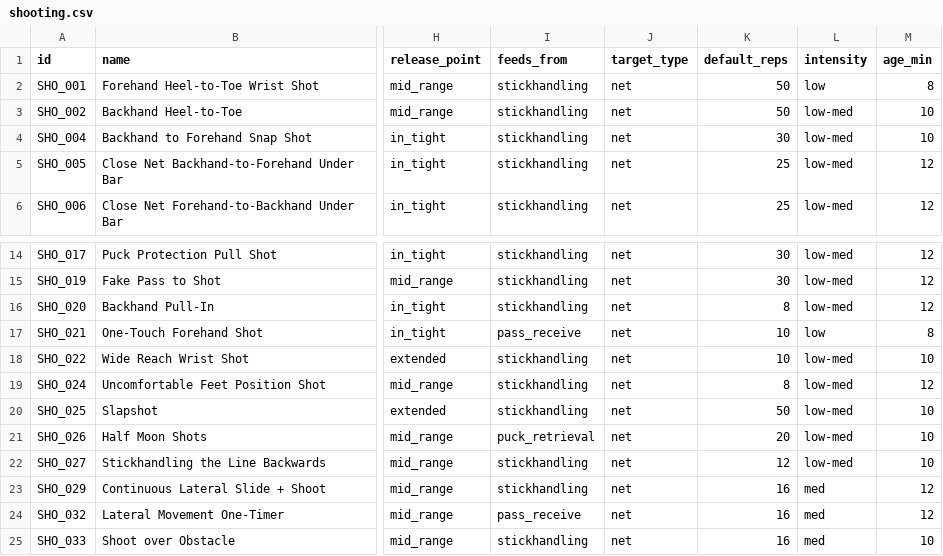
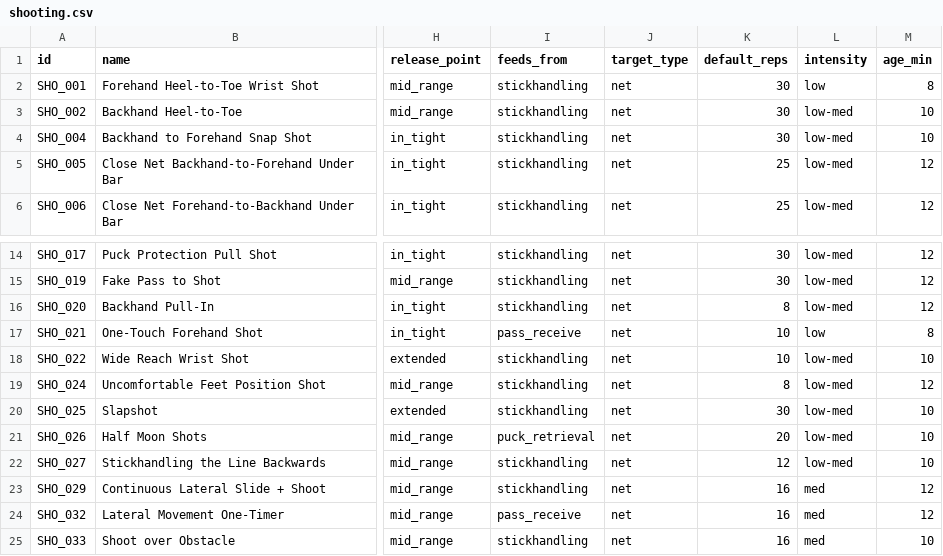
Before and after one commit to JaegerErich/Bender, a CSV file: data/csv_exports/shooting.csv, drawn as a sheet; only a part is shown, gaps mark what is left out; the diff names each change by its address in the sheet, - before the commit and + after, or states it on an @@ line.

```diff
--- a/data/csv_exports/shooting.csv
+++ b/data/csv_exports/shooting.csv
-K2:K3 (default_reps): 50
+K2:K3 (default_reps): 30
-K20 (default_reps): 50
+K20 (default_reps): 30
```
Also changed, not shown: data/csv_exports/energy_systems.csv, 4 other files.
